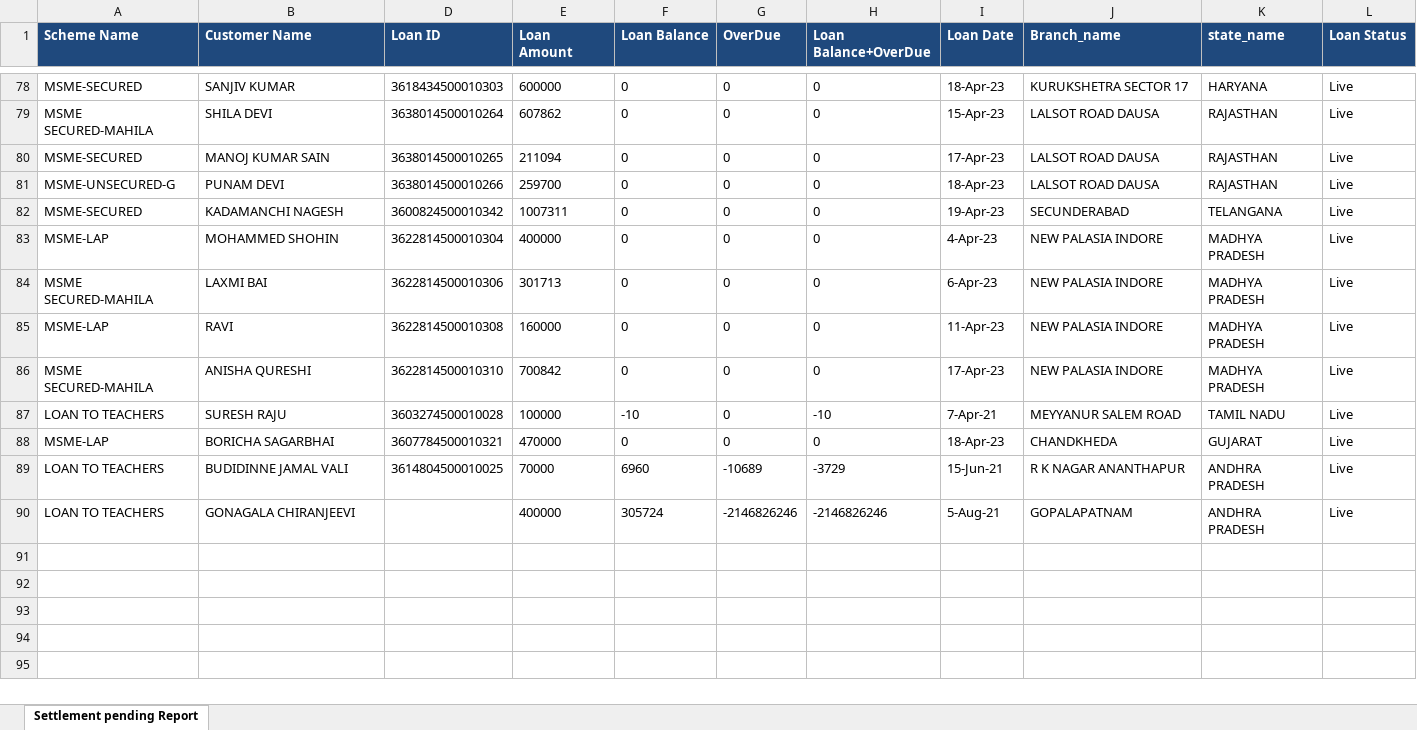
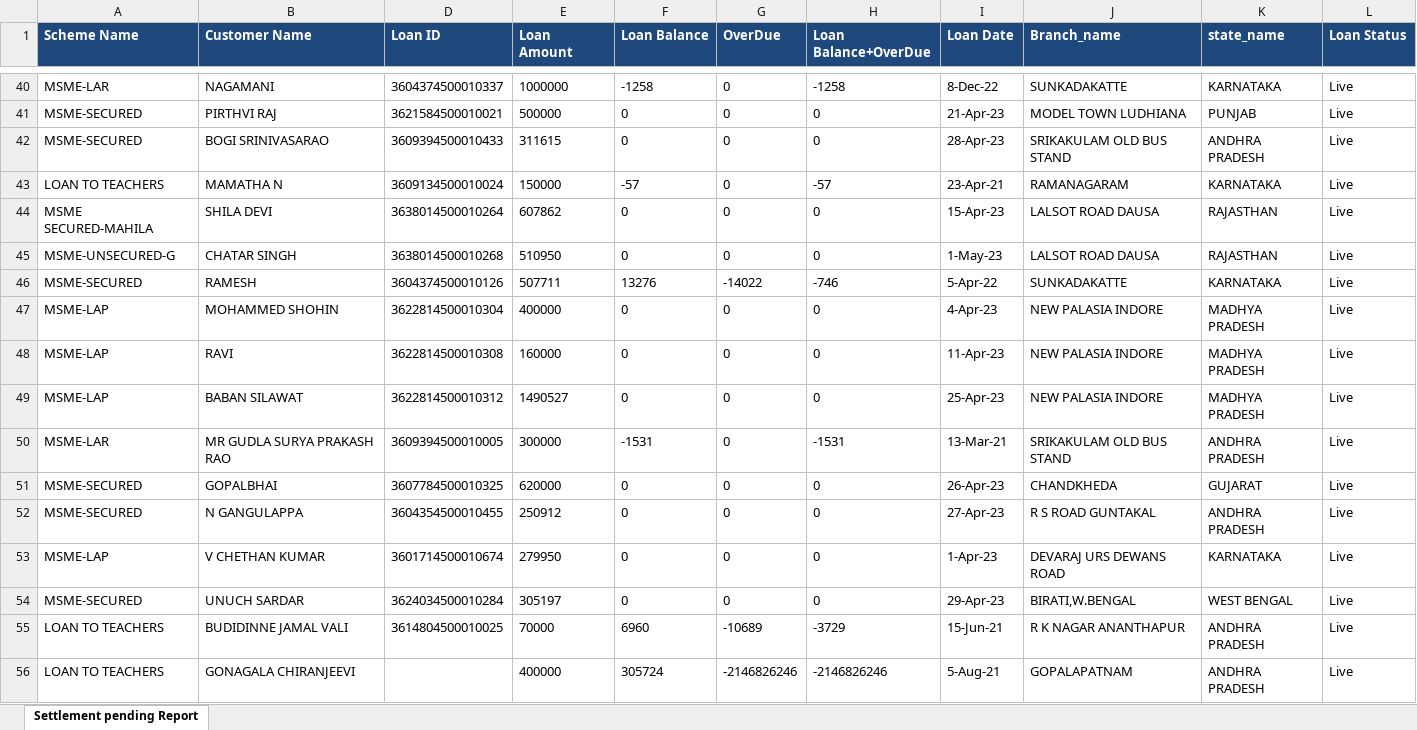
Before and after one commit to 376307/RPA_PROJECTS, an Excel workbook: Settlement Pending Loans Report/Report/Settlement Pending Loan Report.xlsx, sheet Settlement pending Report, drawn as a sheet; only a part is shown, gaps mark what is left out; values as stored, in another font and other column widths than the file's, no borders; removed rows and columns are numbered as before the commit, all else as after; the diff covers the shown part only; the diff names each change by its address in the sheet, - before the commit and + after, or states it on an @@ line.

Commit message:
Add files via upload

```diff
--- a/Settlement Pending Loans Report/Report/Settlement Pending Loan Report.xlsx (sheet Settlement pending Report)
+++ b/Settlement Pending Loans Report/Report/Settlement Pending Loan Report.xlsx (sheet Settlement pending Report)
+row 40: MSME-LAR | NAGAMANI | 3604374500010337 | 1000000 | -1258 | 0 | -1258 | 8-Dec-22 | SUNKADAKATTE | KARNATAKA | Live
+row 41: MSME-SECURED | PIRTHVI RAJ | 3621584500010021 | 500000 | 0 | 0 | 0 | 21-Apr-23 | MODEL TOWN LUDHIANA | PUNJAB | Live
-B42 (Customer Name): SANJIV KUMAR
+B42 (Customer Name): BOGI SRINIVASARAO
-D42 (Loan ID): 3618434500010303
+D42 (Loan ID): 3609394500010433
-E42 (Loan Amount): 600000
+E42 (Loan Amount): 311615
-I42 (Loan Date): 18-Apr-23
+I42 (Loan Date): 28-Apr-23
-J42 (Branch_name): KURUKSHETRA SECTOR 17
+J42 (Branch_name): SRIKAKULAM OLD BUS STAND
-K42 (state_name): HARYANA
+K42 (state_name): ANDHRA PRADESH
+row 43: LOAN TO TEACHERS | MAMATHA N | 3609134500010024 | 150000 | -57 | 0 | -57 | 23-Apr-21 | RAMANAGARAM | KARNATAKA | Live
-row 80: MSME-SECURED | MANOJ KUMAR SAIN | 3638014500010265 | 211094 | 0 | 0 | 0 | 17-Apr-23 | LALSOT ROAD DAUSA | RAJASTHAN | Live
-B45 (Customer Name): PUNAM DEVI
+B45 (Customer Name): CHATAR SINGH
-D45 (Loan ID): 3638014500010266
+D45 (Loan ID): 3638014500010268
-E45 (Loan Amount): 259700
+E45 (Loan Amount): 510950
-I45 (Loan Date): 18-Apr-23
+I45 (Loan Date): 1-May-23
-row 82: MSME-SECURED | KADAMANCHI NAGESH | 3600824500010342 | 1007311 | 0 | 0 | 0 | 19-Apr-23 | SECUNDERABAD | TELANGANA | Live
+row 46: MSME-SECURED | RAMESH | 3604374500010126 | 507711 | 13276 | -14022 | -746 | 5-Apr-22 | SUNKADAKATTE | KARNATAKA | Live
-row 84: MSME SECURED-MAHILA | LAXMI BAI | 3622814500010306 | 301713 | 0 | 0 | 0 | 6-Apr-23 | NEW PALASIA INDORE | MADHYA PRADESH | Live
-A49 (Scheme Name): MSME SECURED-MAHILA
+A49 (Scheme Name): MSME-LAP
-B49 (Customer Name): ANISHA QURESHI
+B49 (Customer Name): BABAN SILAWAT
-D49 (Loan ID): 3622814500010310
+D49 (Loan ID): 3622814500010312
-E49 (Loan Amount): 700842
+E49 (Loan Amount): 1490527
-I49 (Loan Date): 17-Apr-23
+I49 (Loan Date): 25-Apr-23
-row 87: LOAN TO TEACHERS | SURESH RAJU | 3603274500010028 | 100000 | -10 | 0 | -10 | 7-Apr-21 | MEYYANUR SALEM ROAD | TAMIL NADU | Live
+row 50: MSME-LAR | MR GUDLA SURYA PRAKASH RAO | 3609394500010005 | 300000 | -1531 | 0 | -1531 | 13-Mar-21 | SRIKAKULAM OLD BUS STAND | ANDHRA PRADESH | Live
-A51 (Scheme Name): MSME-LAP
+A51 (Scheme Name): MSME-SECURED
-B51 (Customer Name): BORICHA SAGARBHAI
+B51 (Customer Name): GOPALBHAI
-D51 (Loan ID): 3607784500010321
+D51 (Loan ID): 3607784500010325
-E51 (Loan Amount): 470000
+E51 (Loan Amount): 620000
-I51 (Loan Date): 18-Apr-23
+I51 (Loan Date): 26-Apr-23
+row 52: MSME-SECURED | N GANGULAPPA | 3604354500010455 | 250912 | 0 | 0 | 0 | 27-Apr-23 | R S ROAD GUNTAKAL | ANDHRA PRADESH | Live
+row 53: MSME-LAP | V CHETHAN KUMAR | 3601714500010674 | 279950 | 0 | 0 | 0 | 1-Apr-23 | DEVARAJ URS DEWANS ROAD | KARNATAKA | Live
+row 54: MSME-SECURED | UNUCH SARDAR | 3624034500010284 | 305197 | 0 | 0 | 0 | 29-Apr-23 | BIRATI,W.BENGAL | WEST BENGAL | Live
```
Also changed, not shown: 8 added rows, 46 removed rows and 11 edited cells elsewhere in this sheet, formulas that keep their value, hidden cells.
